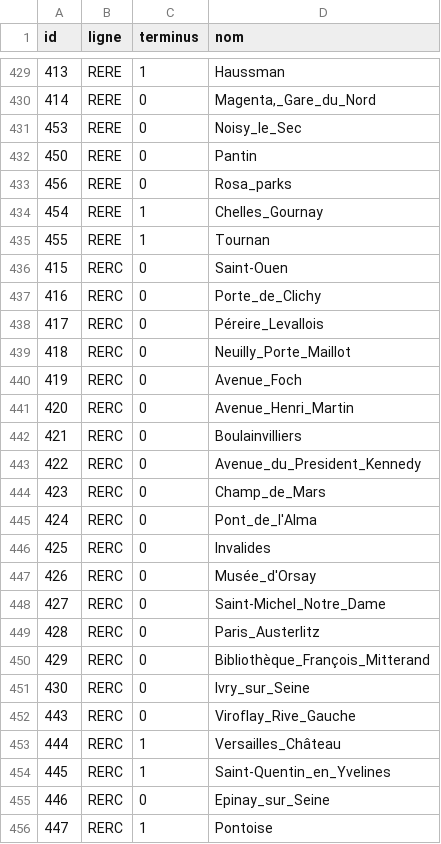
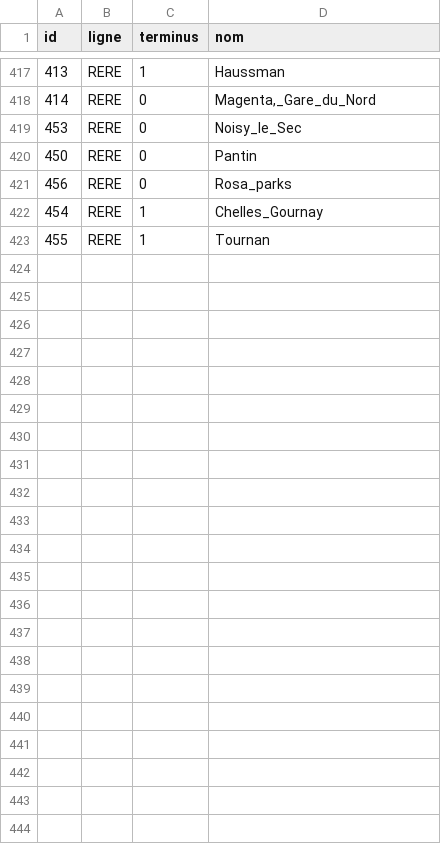
Before and after one commit to UPECSchoolProjects/SAE2.01-DevObjet, a CSV file: CSV/stations.csv, drawn as a sheet; only a part is shown, gaps mark what is left out; the diff covers the shown part only; the diff names each change by its address in the sheet, - before the commit and + after, or states it on an @@ line.

Commit message:
tentative de preservation de ma santé mentale
j'ai enlevé toutes les stations du rer c et d parce qu'elles ne sont pas connexe avec le graphe et ça prendrait trop de temps à corriger

```diff
--- a/CSV/stations.csv
+++ b/CSV/stations.csv
-row 436: 415 | RERC | 0 | Saint-Ouen
-row 437: 416 | RERC | 0 | Porte_de_Clichy
-row 438: 417 | RERC | 0 | Péreire_Levallois
-row 439: 418 | RERC | 0 | Neuilly_Porte_Maillot
-row 440: 419 | RERC | 0 | Avenue_Foch
-row 441: 420 | RERC | 0 | Avenue_Henri_Martin
-row 442: 421 | RERC | 0 | Boulainvilliers
-row 443: 422 | RERC | 0 | Avenue_du_President_Kennedy
-row 444: 423 | RERC | 0 | Champ_de_Mars
-row 445: 424 | RERC | 0 | Pont_de_l'Alma
-row 446: 425 | RERC | 0 | Invalides
-row 447: 426 | RERC | 0 | Musée_d'Orsay
-row 448: 427 | RERC | 0 | Saint-Michel_Notre_Dame
-row 449: 428 | RERC | 0 | Paris_Austerlitz
-row 450: 429 | RERC | 0 | Bibliothèque_François_Mitterand
-row 451: 430 | RERC | 0 | Ivry_sur_Seine
-row 452: 443 | RERC | 0 | Viroflay_Rive_Gauche
-row 453: 444 | RERC | 1 | Versailles_Château
-row 454: 445 | RERC | 1 | Saint-Quentin_en_Yvelines
-row 455: 446 | RERC | 0 | Epinay_sur_Seine
-row 456: 447 | RERC | 1 | Pontoise
```
Also changed, not shown: 12 removed rows elsewhere in this file, 6 other files.
